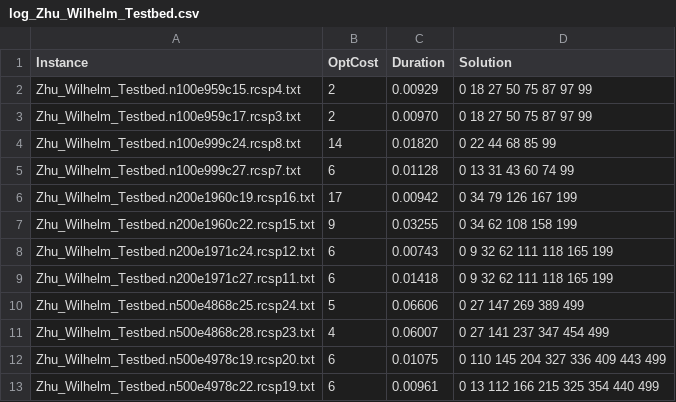
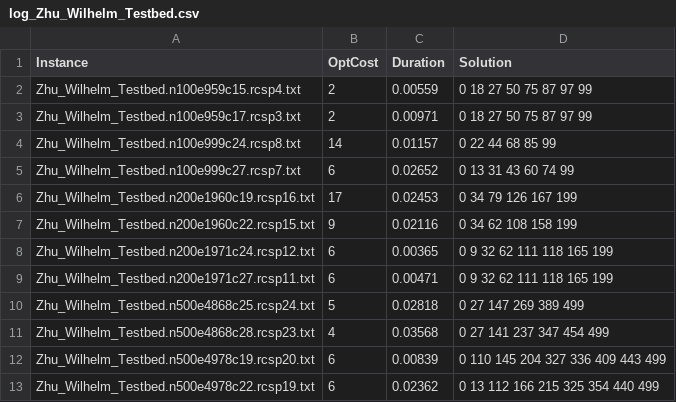
Before and after one commit to lyandut/MyPulseForCSP, a CSV file: Solution/log_Zhu_Wilhelm_Testbed.csv, drawn as a sheet.

```diff
--- a/Solution/log_Zhu_Wilhelm_Testbed.csv
+++ b/Solution/log_Zhu_Wilhelm_Testbed.csv
@@ -1,13 +1,13 @@
 Instance,OptCost,Duration,Solution
-Zhu_Wilhelm_Testbed.n100e959c15.rcsp4.txt,2,0.00929,0 18 27 50 75 87 97 99
-Zhu_Wilhelm_Testbed.n100e959c17.rcsp3.txt,2,0.00970,0 18 27 50 75 87 97 99
-Zhu_Wilhelm_Testbed.n100e999c24.rcsp8.txt,14,0.01820,0 22 44 68 85 99
-Zhu_Wilhelm_Testbed.n100e999c27.rcsp7.txt,6,0.01128,0 13 31 43 60 74 99
-Zhu_Wilhelm_Testbed.n200e1960c19.rcsp16.txt,17,0.00942,0 34 79 126 167 199
-Zhu_Wilhelm_Testbed.n200e1960c22.rcsp15.txt,9,0.03255,0 34 62 108 158 199
-Zhu_Wilhelm_Testbed.n200e1971c24.rcsp12.txt,6,0.00743,0 9 32 62 111 118 165 199
-Zhu_Wilhelm_Testbed.n200e1971c27.rcsp11.txt,6,0.01418,0 9 32 62 111 118 165 199
-Zhu_Wilhelm_Testbed.n500e4868c25.rcsp24.txt,5,0.06606,0 27 147 269 389 499
-Zhu_Wilhelm_Testbed.n500e4868c28.rcsp23.txt,4,0.06007,0 27 141 237 347 454 499
-Zhu_Wilhelm_Testbed.n500e4978c19.rcsp20.txt,6,0.01075,0 110 145 204 327 336 409 443 499
-Zhu_Wilhelm_Testbed.n500e4978c22.rcsp19.txt,6,0.00961,0 13 112 166 215 325 354 440 499
+Zhu_Wilhelm_Testbed.n100e959c15.rcsp4.txt,2,0.00559,0 18 27 50 75 87 97 99
+Zhu_Wilhelm_Testbed.n100e959c17.rcsp3.txt,2,0.00971,0 18 27 50 75 87 97 99
+Zhu_Wilhelm_Testbed.n100e999c24.rcsp8.txt,14,0.01157,0 22 44 68 85 99
+Zhu_Wilhelm_Testbed.n100e999c27.rcsp7.txt,6,0.02652,0 13 31 43 60 74 99
+Zhu_Wilhelm_Testbed.n200e1960c19.rcsp16.txt,17,0.02453,0 34 79 126 167 199
+Zhu_Wilhelm_Testbed.n200e1960c22.rcsp15.txt,9,0.02116,0 34 62 108 158 199
+Zhu_Wilhelm_Testbed.n200e1971c24.rcsp12.txt,6,0.00365,0 9 32 62 111 118 165 199
+Zhu_Wilhelm_Testbed.n200e1971c27.rcsp11.txt,6,0.00471,0 9 32 62 111 118 165 199
+Zhu_Wilhelm_Testbed.n500e4868c25.rcsp24.txt,5,0.02818,0 27 147 269 389 499
+Zhu_Wilhelm_Testbed.n500e4868c28.rcsp23.txt,4,0.03568,0 27 141 237 347 454 499
+Zhu_Wilhelm_Testbed.n500e4978c19.rcsp20.txt,6,0.00839,0 110 145 204 327 336 409 443 499
+Zhu_Wilhelm_Testbed.n500e4978c22.rcsp19.txt,6,0.02362,0 13 112 166 215 325 354 440 499
```
Also changed, not shown: Solution/log_Zhu_Wilhelm_DIMACS.csv, 5 other files.
